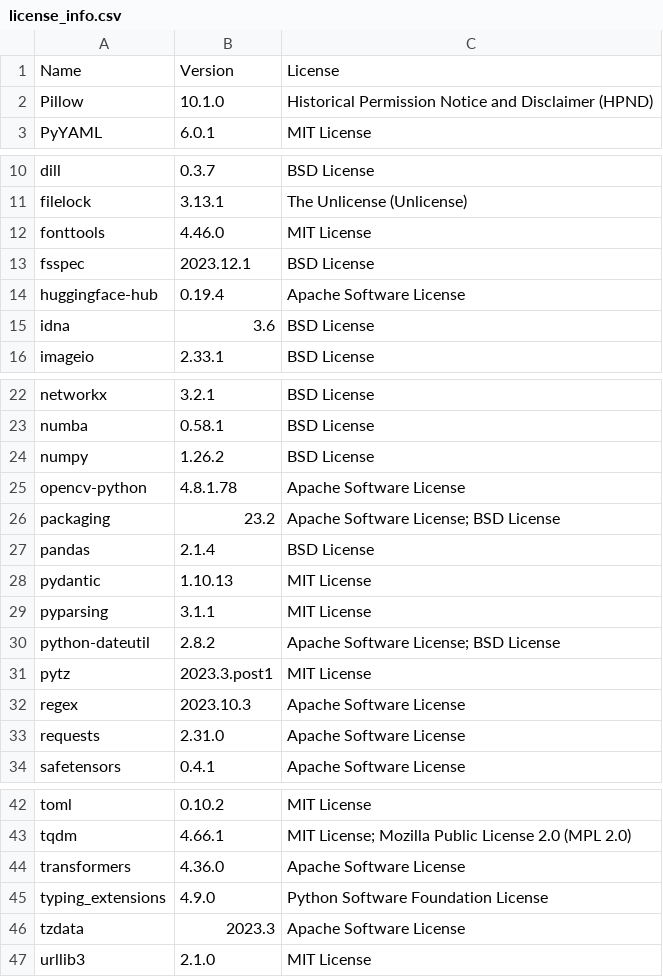
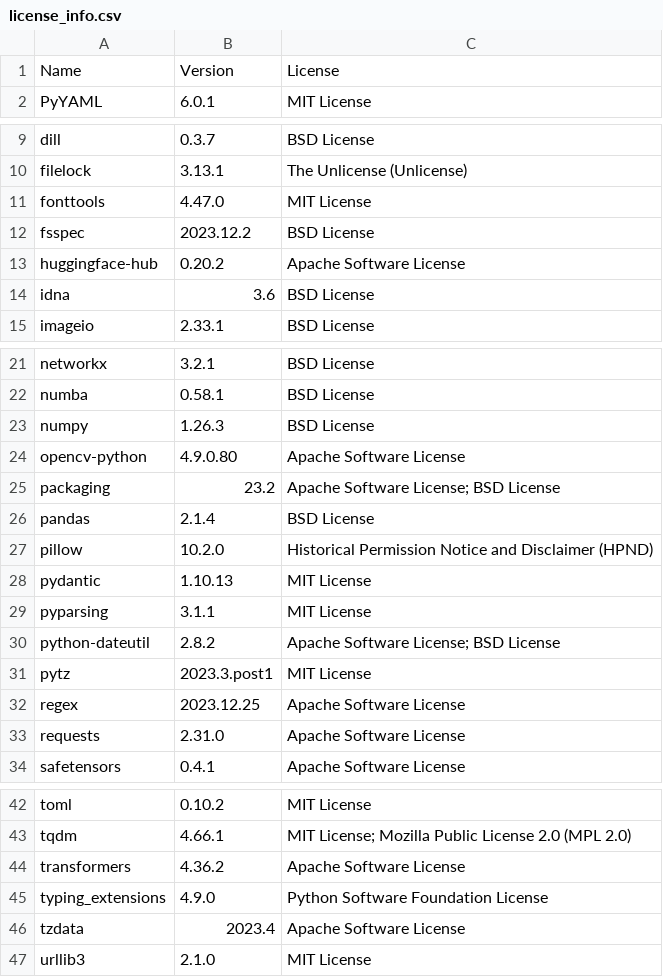
Before and after one commit to SeldonIO/alibi-detect, a CSV file: licenses/license_info.csv, drawn as a sheet; only a part is shown, gaps mark what is left out.

Commit message:
Update licenses (#14)

```diff
--- a/licenses/license_info.csv
+++ b/licenses/license_info.csv
@@ -1,3 +1,2 @@
 "Name","Version","License"
-"Pillow","10.1.0","Historical Permission Notice and Disclaimer (HPND)"
 "PyYAML","6.0.1","MIT License"
@@ -11,5 +10,5 @@
 "filelock","3.13.1","The Unlicense (Unlicense)"
-"fonttools","4.46.0","MIT License"
-"fsspec","2023.12.1","BSD License"
-"huggingface-hub","0.19.4","Apache Software License"
+"fonttools","4.47.0","MIT License"
+"fsspec","2023.12.2","BSD License"
+"huggingface-hub","0.20.2","Apache Software License"
 "idna","3.6","BSD License"
@@ -23,6 +22,7 @@
 "numba","0.58.1","BSD License"
-"numpy","1.26.2","BSD License"
-"opencv-python","4.8.1.78","Apache Software License"
+"numpy","1.26.3","BSD License"
+"opencv-python","4.9.0.80","Apache Software License"
 "packaging","23.2","Apache Software License; BSD License"
 "pandas","2.1.4","BSD License"
+"pillow","10.2.0","Historical Permission Notice and Disclaimer (HPND)"
 "pydantic","1.10.13","MIT License"
@@ -31,3 +31,3 @@
 "pytz","2023.3.post1","MIT License"
-"regex","2023.10.3","Apache Software License"
+"regex","2023.12.25","Apache Software License"
 "requests","2.31.0","Apache Software License"
@@ -43,5 +43,5 @@
 "tqdm","4.66.1","MIT License; Mozilla Public License 2.0 (MPL 2.0)"
-"transformers","4.36.0","Apache Software License"
+"transformers","4.36.2","Apache Software License"
 "typing_extensions","4.9.0","Python Software Foundation License"
-"tzdata","2023.3","Apache Software License"
+"tzdata","2023.4","Apache Software License"
 "urllib3","2.1.0","MIT License"
```
Also changed, not shown: licenses/license_info.no_versions.csv, 1 other file.
